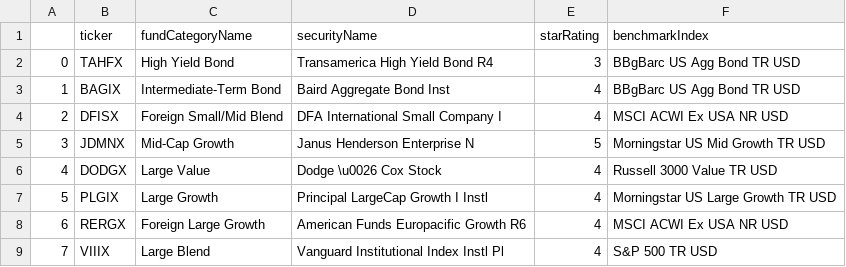
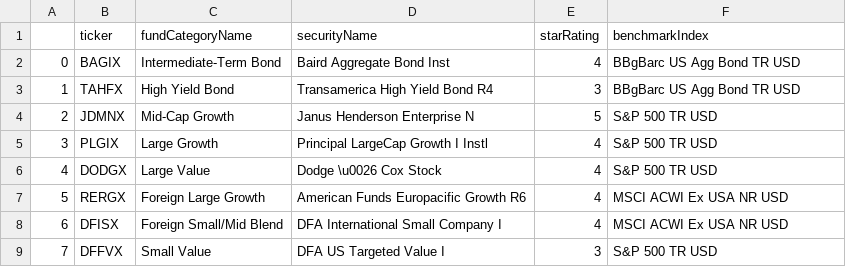
Before and after one commit to mross982/QuantManager, a CSV file: QSData/Yahoo/Fund_Description.csv, drawn as a sheet; only a part is shown; the diff covers the shown part only; the diff names each change by its address in the sheet, - before the commit and + after, or states it on an @@ line.

```diff
--- a/QSData/Yahoo/Fund_Description.csv
+++ b/QSData/Yahoo/Fund_Description.csv
-B2 (ticker): TAHFX
+B2 (ticker): BAGIX
-C2 (fundCategoryName): High Yield Bond
+C2 (fundCategoryName): Intermediate-Term Bond
-D2 (securityName): Transamerica High Yield Bond R4
+D2 (securityName): Baird Aggregate Bond Inst
-E2 (starRating): 3
+E2 (starRating): 4
-B3 (ticker): BAGIX
+B3 (ticker): TAHFX
-C3 (fundCategoryName): Intermediate-Term Bond
+C3 (fundCategoryName): High Yield Bond
-D3 (securityName): Baird Aggregate Bond Inst
+D3 (securityName): Transamerica High Yield Bond R4
-E3 (starRating): 4
+E3 (starRating): 3
-B4 (ticker): DFISX
+B4 (ticker): JDMNX
-C4 (fundCategoryName): Foreign Small/Mid Blend
+C4 (fundCategoryName): Mid-Cap Growth
-D4 (securityName): DFA International Small Company I
+D4 (securityName): Janus Henderson Enterprise N
-E4 (starRating): 4
+E4 (starRating): 5
-F4 (benchmarkIndex): MSCI ACWI Ex USA NR USD
+F4 (benchmarkIndex): S&P 500 TR USD
-B5 (ticker): JDMNX
+B5 (ticker): PLGIX
-C5 (fundCategoryName): Mid-Cap Growth
+C5 (fundCategoryName): Large Growth
-D5 (securityName): Janus Henderson Enterprise N
+D5 (securityName): Principal LargeCap Growth I Instl
-E5 (starRating): 5
+E5 (starRating): 4
-F5 (benchmarkIndex): Morningstar US Mid Growth TR USD
+F5 (benchmarkIndex): S&P 500 TR USD
-F6 (benchmarkIndex): Russell 3000 Value TR USD
+F6 (benchmarkIndex): S&P 500 TR USD
-B7 (ticker): PLGIX
+B7 (ticker): RERGX
-C7 (fundCategoryName): Large Growth
+C7 (fundCategoryName): Foreign Large Growth
-D7 (securityName): Principal LargeCap Growth I Instl
+D7 (securityName): American Funds Europacific Growth R6
-F7 (benchmarkIndex): Morningstar US Large Growth TR USD
+F7 (benchmarkIndex): MSCI ACWI Ex USA NR USD
-B8 (ticker): RERGX
+B8 (ticker): DFISX
-C8 (fundCategoryName): Foreign Large Growth
+C8 (fundCategoryName): Foreign Small/Mid Blend
-D8 (securityName): American Funds Europacific Growth R6
+D8 (securityName): DFA International Small Company I
-B9 (ticker): VIIIX
+B9 (ticker): DFFVX
-C9 (fundCategoryName): Large Blend
+C9 (fundCategoryName): Small Value
-D9 (securityName): Vanguard Institutional Index Instl Pl
+D9 (securityName): DFA US Targeted Value I
-E9 (starRating): 4
+E9 (starRating): 3
```
Also changed, not shown: 165 edited cells elsewhere in this file, 30 other files.
